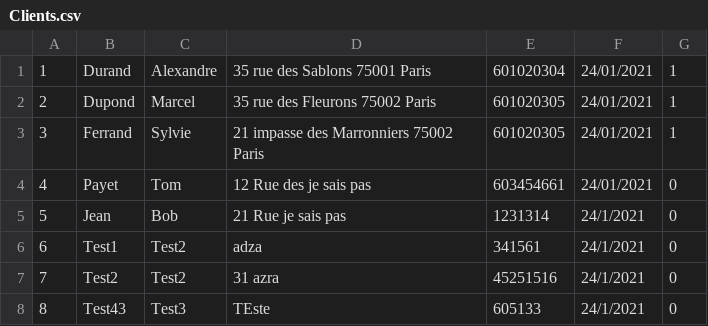
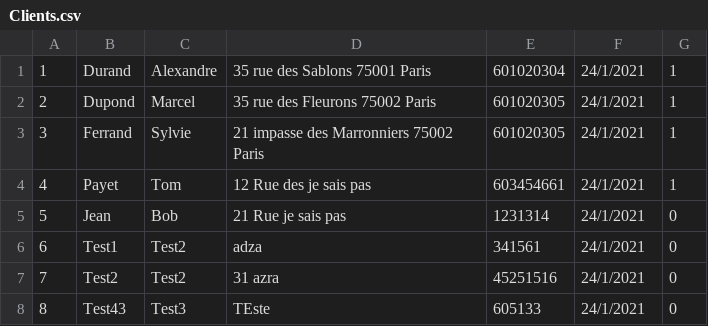
Before and after one commit to Pierre-Portfolio/Pizzeria, a CSV file: Pizzeria/Clients.csv, drawn as a sheet.

```diff
--- a/Pizzeria/Clients.csv
+++ b/Pizzeria/Clients.csv
@@ -1,5 +1,5 @@
-1;Durand;Alexandre;35 rue des Sablons 75001 Paris;601020304;24/01/2021;1
-2;Dupond;Marcel;35 rue des Fleurons 75002 Paris;601020305;24/01/2021;1
-3;Ferrand;Sylvie;21 impasse des Marronniers 75002 Paris;601020305;24/01/2021;1
-4;Payet;Tom;12 Rue des je sais pas ;603454661;24/01/2021;0
+1;Durand;Alexandre;35 rue des Sablons 75001 Paris;601020304;24/1/2021;1
+2;Dupond;Marcel;35 rue des Fleurons 75002 Paris;601020305;24/1/2021;1
+3;Ferrand;Sylvie;21 impasse des Marronniers 75002 Paris;601020305;24/1/2021;1
+4;Payet;Tom;12 Rue des je sais pas ;603454661;24/1/2021;1
 5;Jean;Bob;21 Rue je sais pas;1231314;24/1/2021;0
```
Also changed, not shown: Pizzeria/Commandes.csv, 23 other files.
